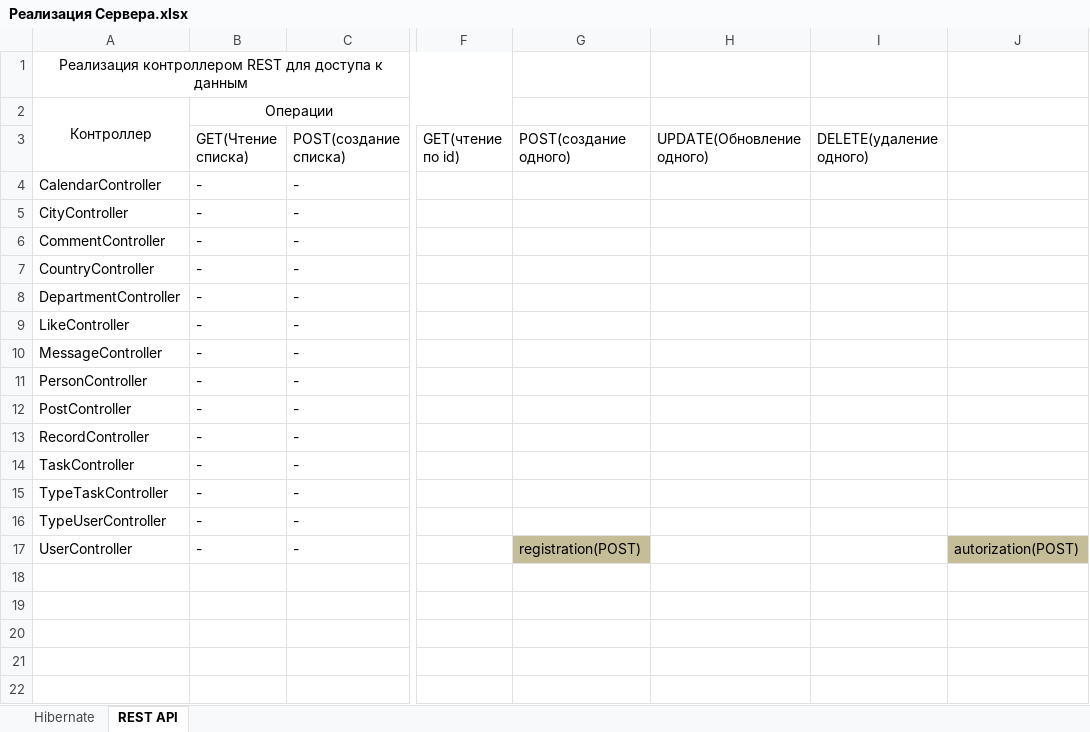
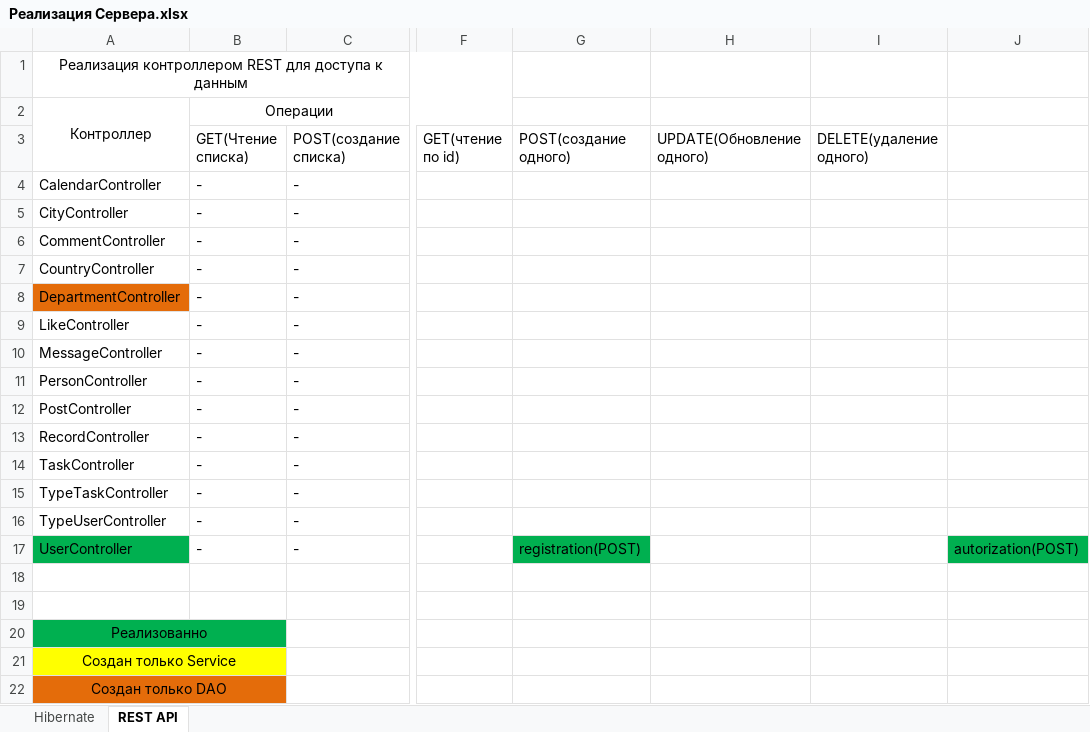
Before and after one commit to lumiandrey/kurs_project_corp_portal, an Excel workbook: Реализация Сервера.xlsx, sheet REST API, drawn as a sheet; only a part is shown, gaps mark what is left out; values as stored, in another font and other column widths than the file's, no borders; rows hold the shown columns only; the diff names each change by its address in the sheet, - before the commit and + after, or states it on an @@ line.

```diff
--- a/Реализация Сервера.xlsx (sheet REST API)
+++ b/Реализация Сервера.xlsx (sheet REST API)
-A8 fill: none
+A8 fill: #E46C0A
-A17 fill: none
+A17 fill: #00B050
-G17 fill: #C4BD97
+G17 fill: #00B050
-J17 fill: #C4BD97
+J17 fill: #00B050
+row 18: (empty)
+row 19: (empty)
+row 20: Реализованно
+row 21: Создан только Service
+row 22: Создан только DAO
```
Also changed, not shown: sheet Hibernate.
